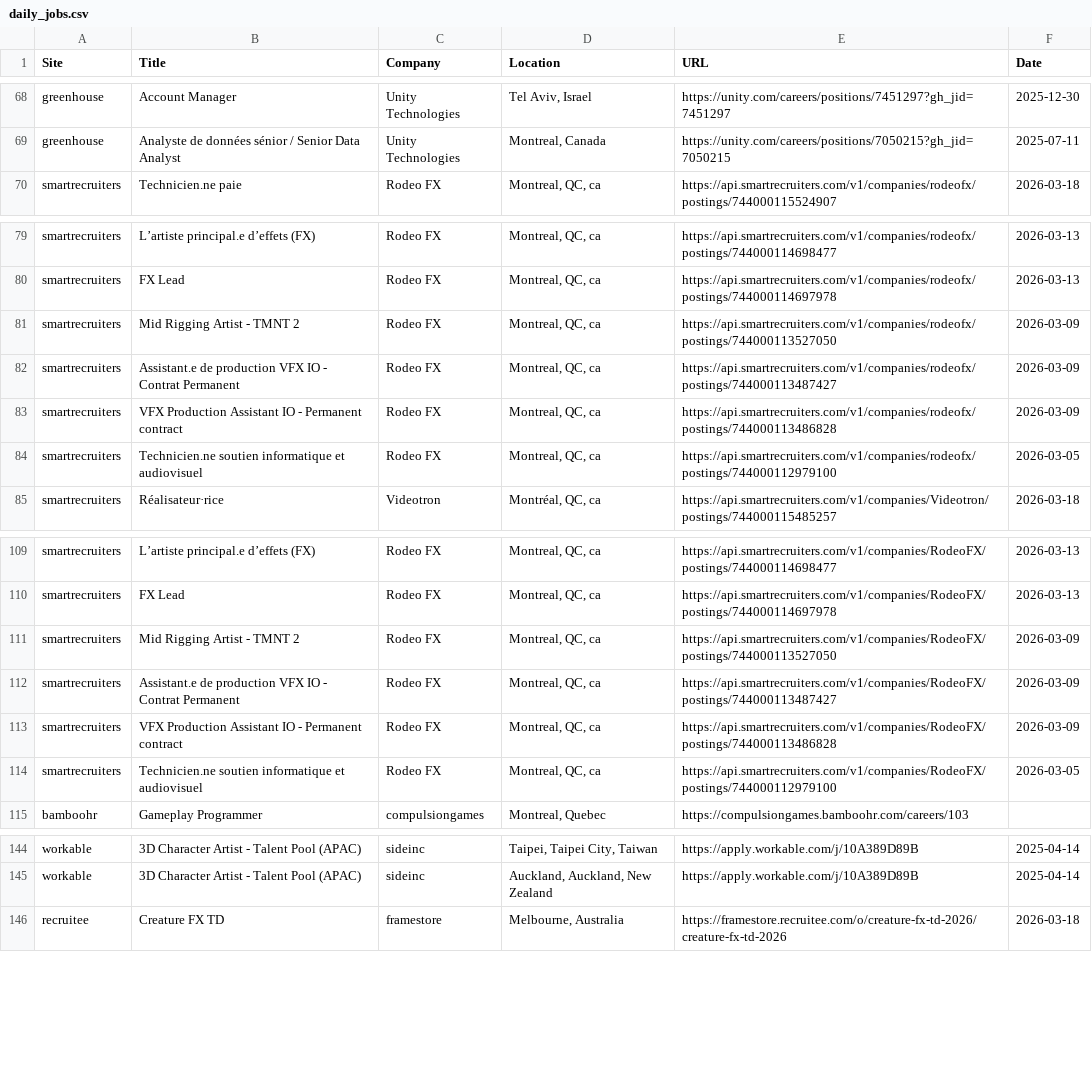
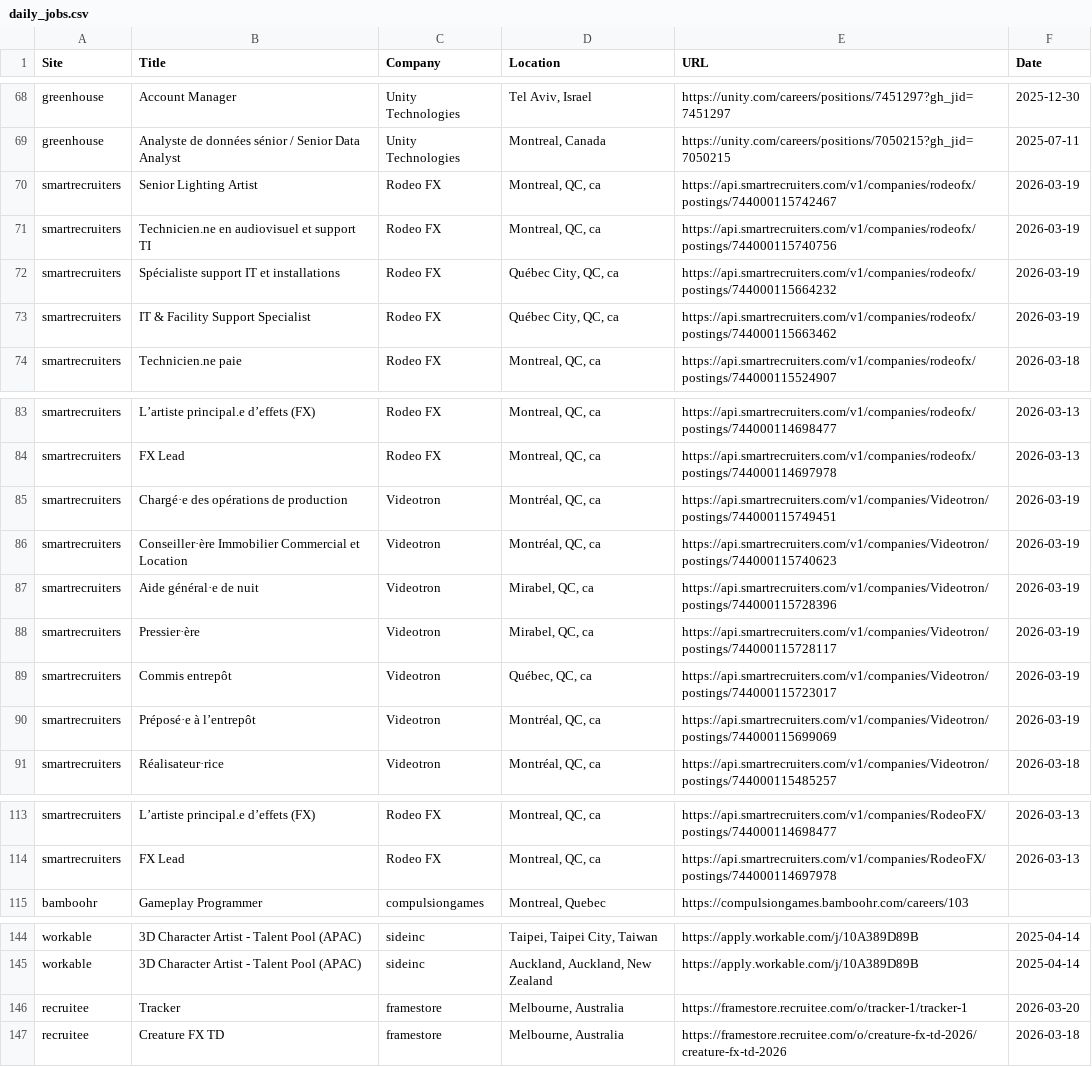
Before and after one commit to christiandguerard/ever-jobs-dash, a CSV file: daily_jobs.csv, drawn as a sheet; only a part is shown, gaps mark what is left out; the diff covers the shown part only.

Commit message:
Update job dashboard: Fri Mar 20 13:15:31 UTC 2026

```diff
--- a/daily_jobs.csv
+++ b/daily_jobs.csv
@@ -69,2 +69,6 @@ greenhouse,Account Manager,Unity Technologies,"Tel Aviv, Israel",https://unity.c
 greenhouse,Analyste de données sénior / Senior Data Analyst,Unity Technologies,"Montreal, Canada",https://unity.com/careers/positions/7050215?gh_jid=7050215,2025-07-11
+smartrecruiters,Senior Lighting Artist,Rodeo FX,"Montreal, QC, ca",https://api.smartrecruiters.com/v1/companies/rodeofx/postings/744000115742467,2026-03-19
+smartrecruiters,Technicien.ne en audiovisuel et support TI,Rodeo FX,"Montreal, QC, ca",https://api.smartrecruiters.com/v1/companies/rodeofx/postings/744000115740756,2026-03-19
+smartrecruiters,Spécialiste support IT et installations,Rodeo FX,"Québec City, QC, ca",https://api.smartrecruiters.com/v1/companies/rodeofx/postings/744000115664232,2026-03-19
+smartrecruiters,IT & Facility Support Specialist,Rodeo FX,"Québec City, QC, ca",https://api.smartrecruiters.com/v1/companies/rodeofx/postings/744000115663462,2026-03-19
 smartrecruiters,Technicien.ne paie,Rodeo FX,"Montreal, QC, ca",https://api.smartrecruiters.com/v1/companies/rodeofx/postings/744000115524907,2026-03-18
@@ -80,6 +84,8 @@ smartrecruiters,L’artiste principal.e d’effets (FX),Rodeo FX,"Montreal, QC,
 smartrecruiters,FX Lead,Rodeo FX,"Montreal, QC, ca",https://api.smartrecruiters.com/v1/companies/rodeofx/postings/744000114697978,2026-03-13
-smartrecruiters,Mid Rigging Artist - TMNT 2,Rodeo FX,"Montreal, QC, ca",https://api.smartrecruiters.com/v1/companies/rodeofx/postings/744000113527050,2026-03-09
-smartrecruiters,Assistant.e de production VFX IO - Contrat Permanent,Rodeo FX,"Montreal, QC, ca",https://api.smartrecruiters.com/v1/companies/rodeofx/postings/744000113487427,2026-03-09
-smartrecruiters,VFX Production Assistant IO - Permanent contract,Rodeo FX,"Montreal, QC, ca",https://api.smartrecruiters.com/v1/companies/rodeofx/postings/744000113486828,2026-03-09
-smartrecruiters,Technicien.ne soutien informatique et audiovisuel,Rodeo FX,"Montreal, QC, ca",https://api.smartrecruiters.com/v1/companies/rodeofx/postings/744000112979100,2026-03-05
+smartrecruiters,Chargé·e des opérations de production,Videotron,"Montréal, QC, ca",https://api.smartrecruiters.com/v1/companies/Videotron/postings/744000115749451,2026-03-19
+smartrecruiters,Conseiller·ère Immobilier Commercial et Location,Videotron,"Montréal, QC, ca",https://api.smartrecruiters.com/v1/companies/Videotron/postings/744000115740623,2026-03-19
+smartrecruiters,Aide général·e de nuit,Videotron,"Mirabel, QC, ca",https://api.smartrecruiters.com/v1/companies/Videotron/postings/744000115728396,2026-03-19
+smartrecruiters,Pressier·ère,Videotron,"Mirabel, QC, ca",https://api.smartrecruiters.com/v1/companies/Videotron/postings/744000115728117,2026-03-19
+smartrecruiters,Commis entrepôt,Videotron,"Québec, QC, ca",https://api.smartrecruiters.com/v1/companies/Videotron/postings/744000115723017,2026-03-19
+smartrecruiters,Préposé·e à l’entrepôt,Videotron,"Montréal, QC, ca",https://api.smartrecruiters.com/v1/companies/Videotron/postings/744000115699069,2026-03-19
 smartrecruiters,Réalisateur·rice,Videotron,"Montréal, QC, ca",https://api.smartrecruiters.com/v1/companies/Videotron/postings/744000115485257,2026-03-18
@@ -110,6 +114,2 @@ smartrecruiters,L’artiste principal.e d’effets (FX),Rodeo FX,"Montreal, QC,
 smartrecruiters,FX Lead,Rodeo FX,"Montreal, QC, ca",https://api.smartrecruiters.com/v1/companies/RodeoFX/postings/744000114697978,2026-03-13
-smartrecruiters,Mid Rigging Artist - TMNT 2,Rodeo FX,"Montreal, QC, ca",https://api.smartrecruiters.com/v1/companies/RodeoFX/postings/744000113527050,2026-03-09
-smartrecruiters,Assistant.e de production VFX IO - Contrat Permanent,Rodeo FX,"Montreal, QC, ca",https://api.smartrecruiters.com/v1/companies/RodeoFX/postings/744000113487427,2026-03-09
-smartrecruiters,VFX Production Assistant IO - Permanent contract,Rodeo FX,"Montreal, QC, ca",https://api.smartrecruiters.com/v1/companies/RodeoFX/postings/744000113486828,2026-03-09
-smartrecruiters,Technicien.ne soutien informatique et audiovisuel,Rodeo FX,"Montreal, QC, ca",https://api.smartrecruiters.com/v1/companies/RodeoFX/postings/744000112979100,2026-03-05
 bamboohr,Gameplay Programmer,compulsiongames,"Montreal, Quebec",https://compulsiongames.bamboohr.com/careers/103,
@@ -145,2 +145,3 @@ workable,3D Character Artist - Talent Pool (APAC),sideinc,"Taipei, Taipei City,
 workable,3D Character Artist - Talent Pool (APAC),sideinc,"Auckland, Auckland, New Zealand",https://apply.workable.com/j/10A389D89B,2025-04-14
+recruitee,Tracker,framestore,"Melbourne, Australia",https://framestore.recruitee.com/o/tracker-1/tracker-1,2026-03-20
 recruitee,Creature FX TD,framestore,"Melbourne, Australia",https://framestore.recruitee.com/o/creature-fx-td-2026/creature-fx-td-2026,2026-03-18
```
Also changed, not shown: 3 removed rows, 4 moved rows and 23 edited cells elsewhere in this file.
